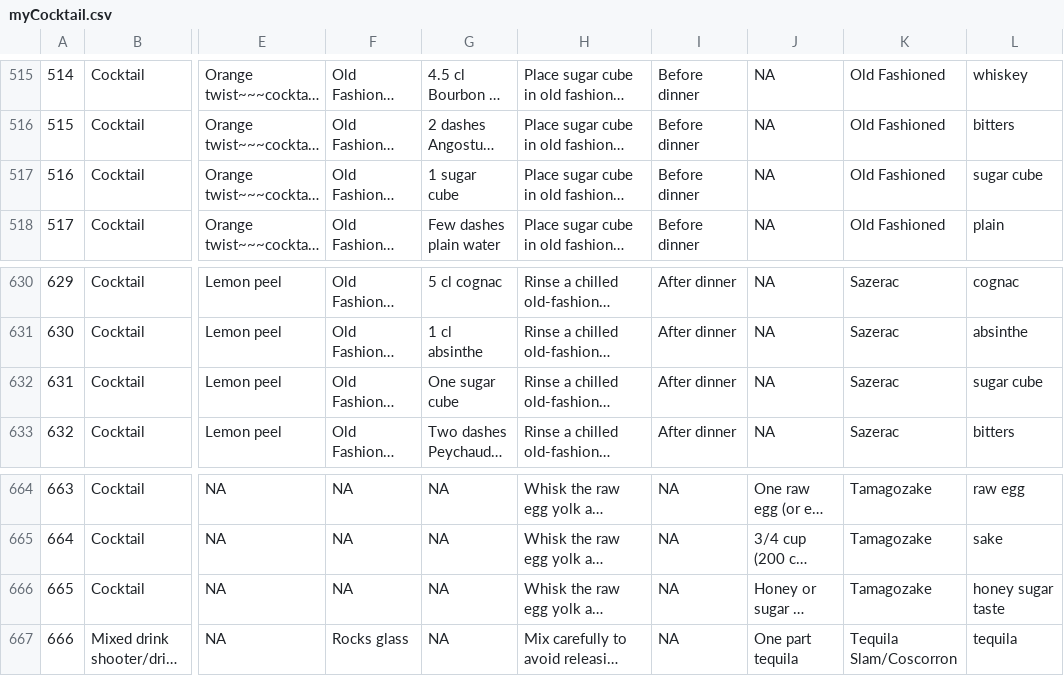
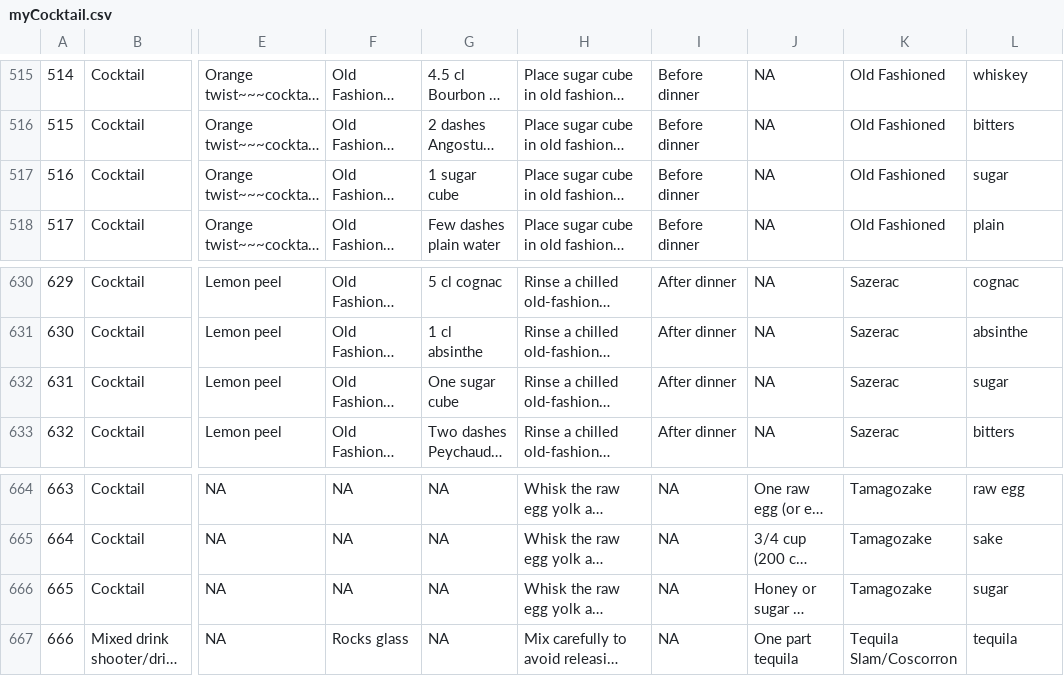
Before and after one commit to FancyPandaSoftworks/cocktailScraping, a CSV file: myCocktail.csv, drawn as a sheet; only a part is shown, gaps mark what is left out; long unchanged cells end in …; the diff covers the shown part only; the diff names each change by its address in the sheet, - before the commit and + after, or states it on an @@ line.

```diff
--- a/myCocktail.csv
+++ b/myCocktail.csv
-L517: sugar cube
+L517: sugar
-L632: sugar cube
+L632: sugar
-L666: honey sugar taste
+L666: sugar
```
Also changed, not shown: 14 edited cells elsewhere in this file, 3 other files.
